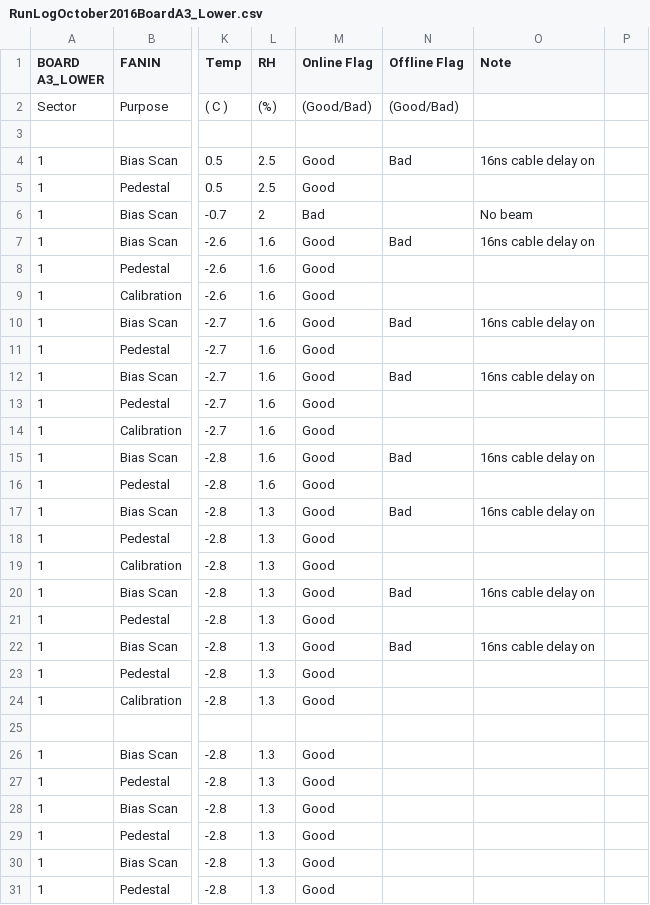
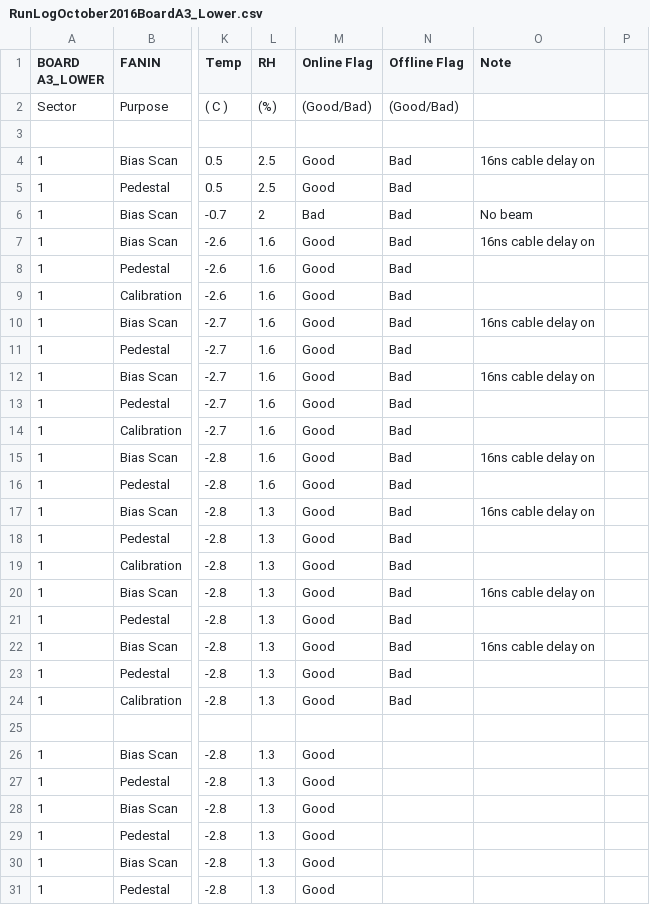
Before and after one commit to yabezsh/TB, a CSV file: Logbook/RunLogOctober2016BoardA3_Lower.csv, drawn as a sheet; only a part is shown, gaps mark what is left out; the diff names each change by its address in the sheet, - before the commit and + after, or states it on an @@ line.

```diff
--- a/Logbook/RunLogOctober2016BoardA3_Lower.csv
+++ b/Logbook/RunLogOctober2016BoardA3_Lower.csv
-N5:N6 (Offline Flag): (empty)
+N5:N6 (Offline Flag): Bad
-N8:N9 (Offline Flag): (empty)
+N8:N9 (Offline Flag): Bad
-N11 (Offline Flag): (empty)
+N11 (Offline Flag): Bad
-N13:N14 (Offline Flag): (empty)
+N13:N14 (Offline Flag): Bad
-N16 (Offline Flag): (empty)
+N16 (Offline Flag): Bad
-N18:N19 (Offline Flag): (empty)
+N18:N19 (Offline Flag): Bad
-N21 (Offline Flag): (empty)
+N21 (Offline Flag): Bad
-N23:N24 (Offline Flag): (empty)
+N23:N24 (Offline Flag): Bad
```
Also changed, not shown: Logbook/RunLogOctober2016BoardA13_FanIn.csv, 1 other file.
